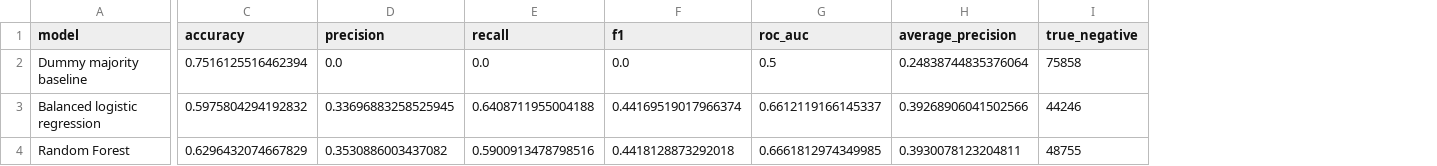
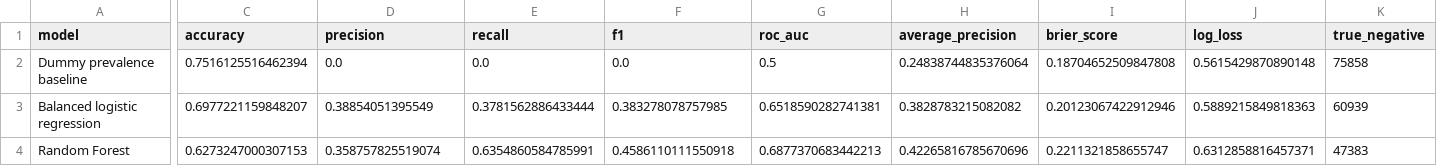
Before and after one commit to lin031029tom-bit/Ai-with-government, a CSV file: example_results/tables/table_4_3_model_performance_2024_test.csv, drawn as a sheet; only a part is shown, gaps mark what is left out; addresses are those after the commit; the diff covers the shown part only; the diff names each change by its address in the sheet, - before the commit and + after, or states it on an @@ line.

```diff
--- a/example_results/tables/table_4_3_model_performance_2024_test.csv
+++ b/example_results/tables/table_4_3_model_performance_2024_test.csv
+column I (brier_score), rows 2-4: 0.18704652509847808 | 0.20123067422912946 | 0.2211321858655747
+column J (log_loss), rows 2-4: 0.5615429870890148 | 0.5889215849818363 | 0.6312858816457371
-A2 (model): Dummy majority baseline
+A2 (model): Dummy prevalence baseline
-C3 (accuracy): 0.5975804294192832
+C3 (accuracy): 0.6977221159848207
-D3 (precision): 0.33696883258525945
+D3 (precision): 0.38854051395549
-E3 (recall): 0.6408711955004188
+E3 (recall): 0.3781562886433444
-F3 (f1): 0.44169519017966374
+F3 (f1): 0.383278078757985
-G3 (roc_auc): 0.6612119166145337
+G3 (roc_auc): 0.6518590282741381
-H3 (average_precision): 0.39268906041502566
+H3 (average_precision): 0.3828783215082082
-K3 (true_negative): 44246
+K3 (true_negative): 60939
-C4 (accuracy): 0.6296432074667829
+C4 (accuracy): 0.6273247000307153
-D4 (precision): 0.3530886003437082
+D4 (precision): 0.358757825519074
-E4 (recall): 0.5900913478798516
+E4 (recall): 0.6354860584785991
-F4 (f1): 0.4418128873292018
+F4 (f1): 0.4586110111550918
-G4 (roc_auc): 0.6661812974349985
+G4 (roc_auc): 0.6877370683442213
-H4 (average_precision): 0.3930078123204811
+H4 (average_precision): 0.42265816785670696
-K4 (true_negative): 48755
+K4 (true_negative): 47383
```
Also changed, not shown: 6 edited cells elsewhere in this file, example_results/tables/random_forest_permutation_importance.csv, example_results/tables/random_forest_threshold_sensitivity.csv, 18 other files.
